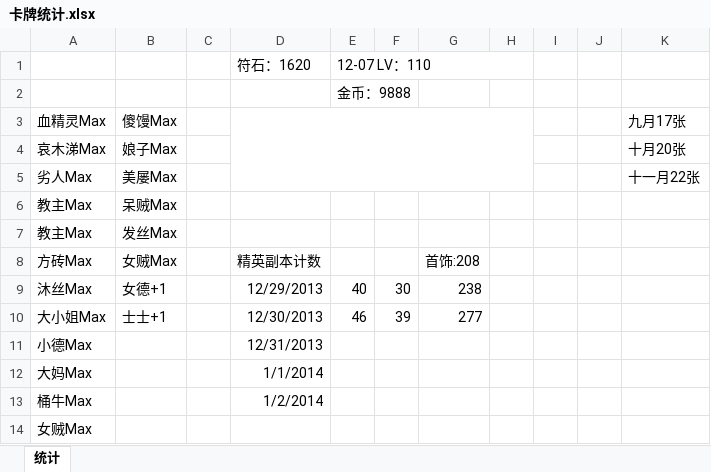
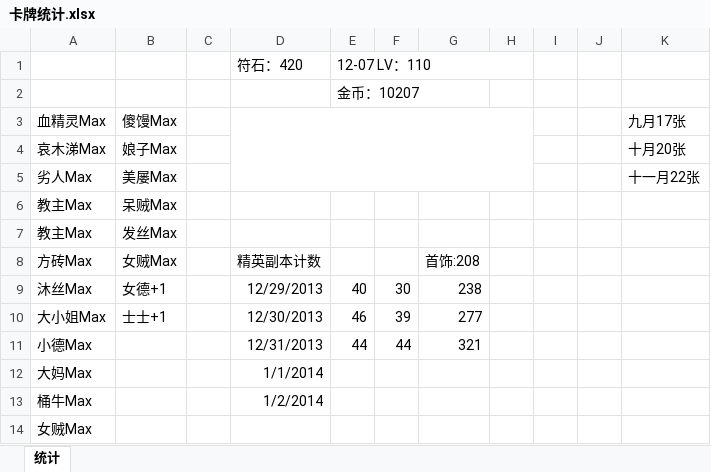
Before and after one commit to wusuoming/lyon, an Excel workbook: 学习笔记/我叫MT/卡牌统计.xlsx, sheet 统计, drawn as a sheet; values as stored, in another font and other column widths than the file's, no borders; the diff names each change by its address in the sheet, - before the commit and + after, or states it on an @@ line.

```diff
--- a/学习笔记/我叫MT/卡牌统计.xlsx (sheet 统计)
+++ b/学习笔记/我叫MT/卡牌统计.xlsx (sheet 统计)
-D1: 符石：1620
+D1: 符石：420
-E2: 金币：9888
+E2: 金币：10207
-E11: (empty)
+E11: 44
-F11: (empty)
+F11: 44
-G11: (empty)
+G11: 321
```
Also changed, not shown: 1 other file.
